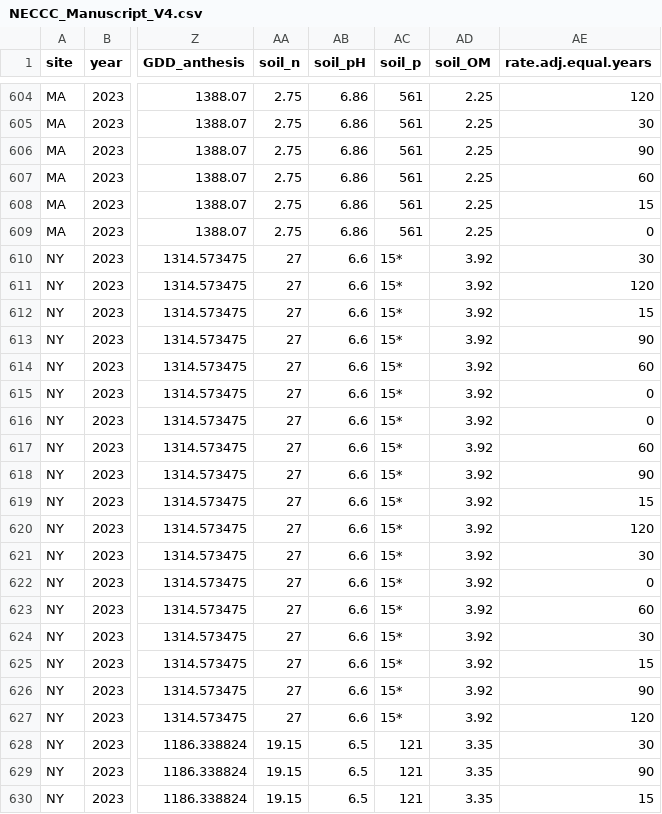
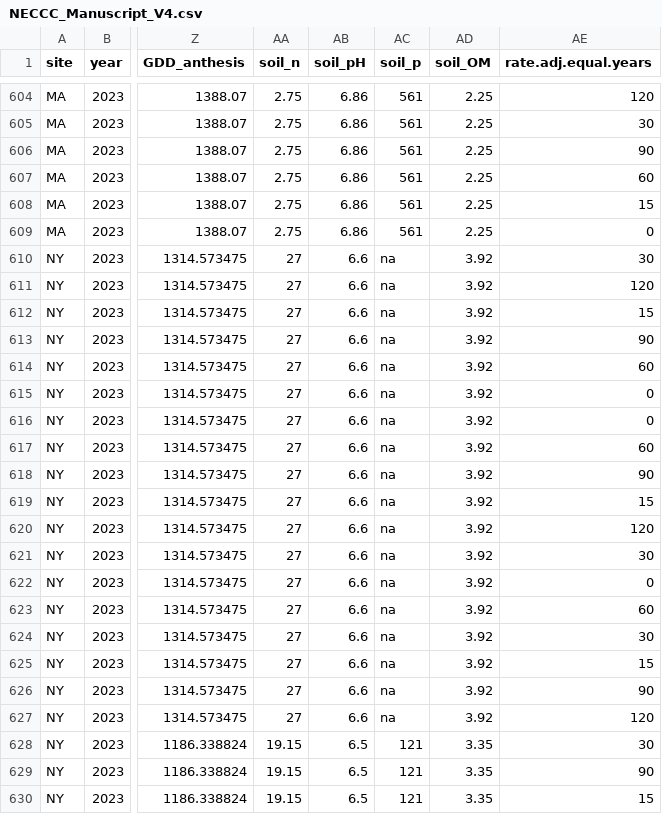
Before and after one commit to lew5444/NECCC-Manuscript, a CSV file: NECCC_Manuscript_V4.csv, drawn as a sheet; only a part is shown, gaps mark what is left out; the diff names each change by its address in the sheet, - before the commit and + after, or states it on an @@ line.

Commit message:
Update NECCC_Manuscript_V4.csv
removed 15* soil_p entries for NY soil tested with wrong phosphorus method. replaced with na

```diff
--- a/NECCC_Manuscript_V4.csv
+++ b/NECCC_Manuscript_V4.csv
-AC610:AC627 (soil_p): 15*
+AC610:AC627 (soil_p): na
```
